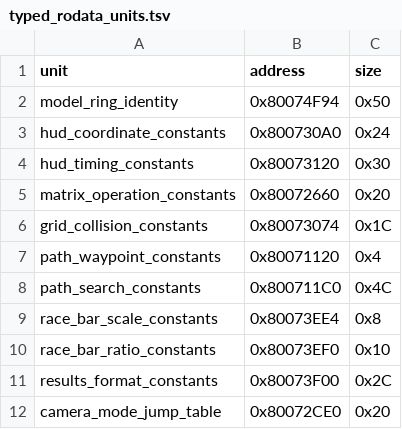
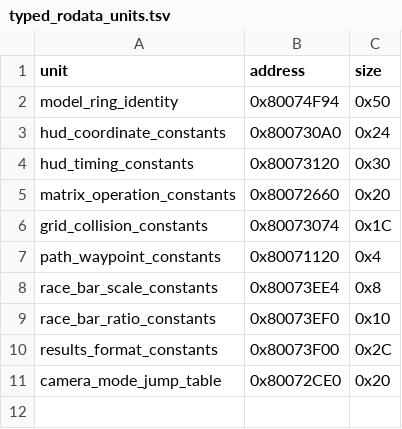
Before and after one commit to Irrational-Soup/BattleTanx-Global-Assault, a TSV file: config/us/typed_rodata_units.tsv, drawn as a sheet; the diff names each change by its address in the sheet, - before the commit and + after, or states it on an @@ line.

```diff
--- a/config/us/typed_rodata_units.tsv
+++ b/config/us/typed_rodata_units.tsv
-row 8: path_search_constants | 0x800711C0 | 0x4C
```
Also changed, not shown: config/us/clean_normalized_units.tsv, config/us/unit_rodata.tsv, 5 other files.
